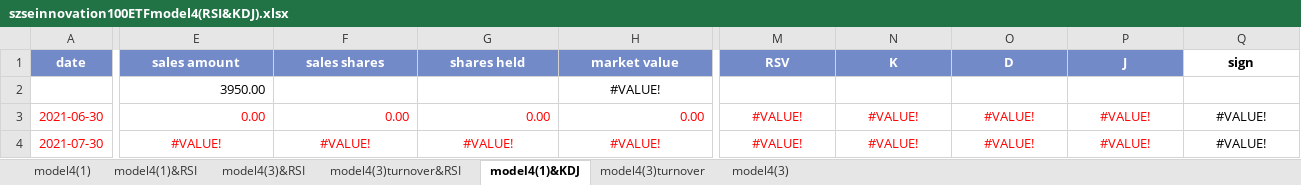
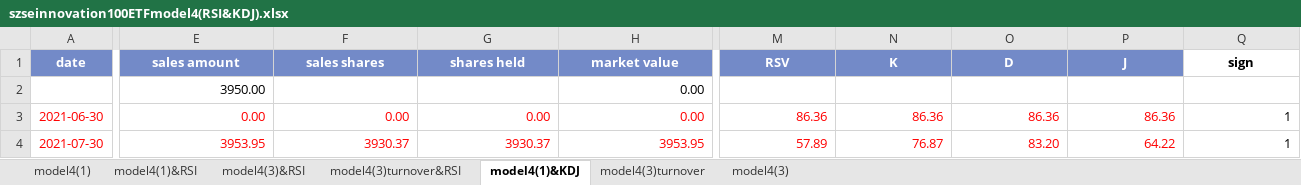
Before and after one commit to laienwei/valuationquan, an Excel workbook: lai/valuationquan/szseinnovation100ETF/szseinnovation100ETFmodel4(RSI&KDJ).xlsx, sheet model4(1)&KDJ, drawn as a sheet; only a part is shown, gaps mark what is left out; values as stored, in another font and other column widths than the file's, no borders; charts and pictures and conditional formats not drawn; the diff covers the shown part only; the diff names each change by its address in the sheet, - before the commit and + after, or states it on an @@ line.

```diff
--- a/lai/valuationquan/szseinnovation100ETF/szseinnovation100ETFmodel4(RSI&KDJ).xlsx (sheet model4(1)&KDJ)
+++ b/lai/valuationquan/szseinnovation100ETF/szseinnovation100ETFmodel4(RSI&KDJ).xlsx (sheet model4(1)&KDJ)
-H2 (market value): #VALUE!
+H2 (market value): 0.00
-H2 alignment: center
+H2 alignment: right
-M3 (RSV): #VALUE!
+M3 (RSV): 86.36
-M3:Q3 alignment: center
+M3:Q3 alignment: right
-N3 (K): #VALUE!
+N3 (K): 86.36
-O3 (D): #VALUE!
+O3 (D): 86.36
-P3 (J): #VALUE!
+P3 (J): 86.36
-Q3:Q4 (sign): #VALUE!
+Q3:Q4 (sign): 1
-E4 (sales amount): #VALUE!
+E4 (sales amount): 3953.95
-E4:Q4 alignment: center
+E4:Q4 alignment: right
-F4 (sales shares): #VALUE!
+F4 (sales shares): 3930.37
-G4 (shares held): #VALUE!
+G4 (shares held): 3930.37
-H4 (market value): #VALUE!
+H4 (market value): 3953.95
-M4 (RSV): #VALUE!
+M4 (RSV): 57.89
-N4 (K): #VALUE!
+N4 (K): 76.87
-O4 (D): #VALUE!
+O4 (D): 83.20
-P4 (J): #VALUE!
+P4 (J): 64.22
```
Also changed, not shown: 277 edited cells and cell formats elsewhere in this sheet, formulas that keep their value, charts or pictures, lai/valuationquan/HwabaoWPszseinnovation100ETF.xlsx, lai/valuationquan/szseinnovation100index/szseinnovation100indexmodel1prac.xlsx.
